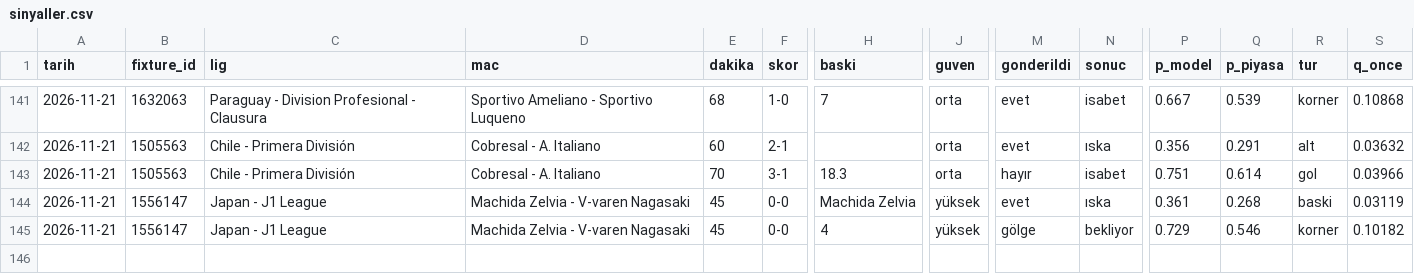
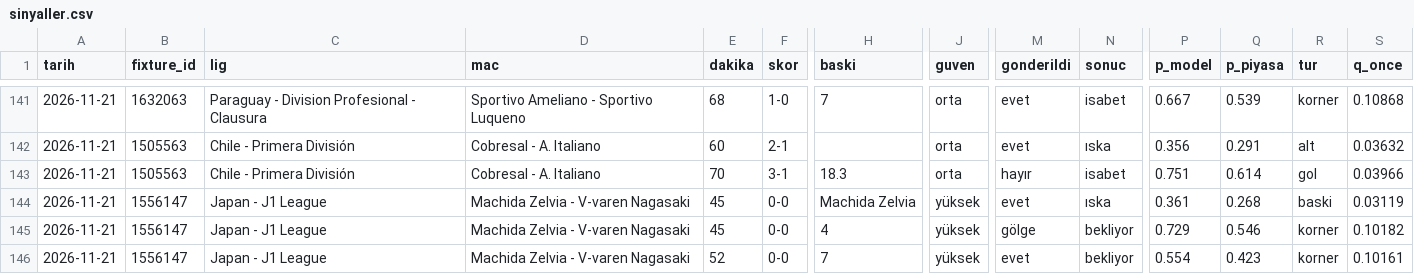
Before and after one commit to leaderofhorde1/Gol-Analizi, a CSV file: data/sinyaller.csv, drawn as a sheet; only a part is shown, gaps mark what is left out; rows hold the shown columns only; the diff names each change by its address in the sheet, - before the commit and + after, or states it on an @@ line.

```diff
--- a/data/sinyaller.csv
+++ b/data/sinyaller.csv
+row 146: 2026-11-21 | 1556147 | Japan - J1 League | Machida Zelvia - V-varen Nagasaki | 52 | 0-0 | 7 | yüksek | evet | bekliyor | 0.554 | 0.423 | korner | 0.10161
```
Also changed, not shown: 5 other files.
